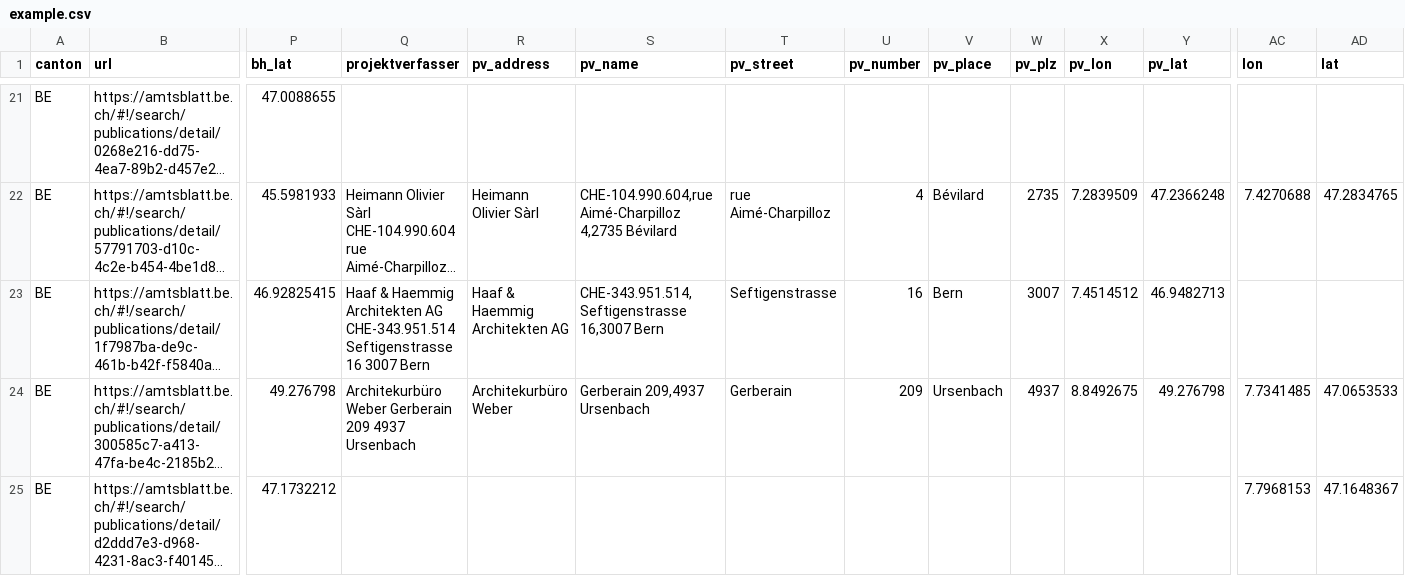
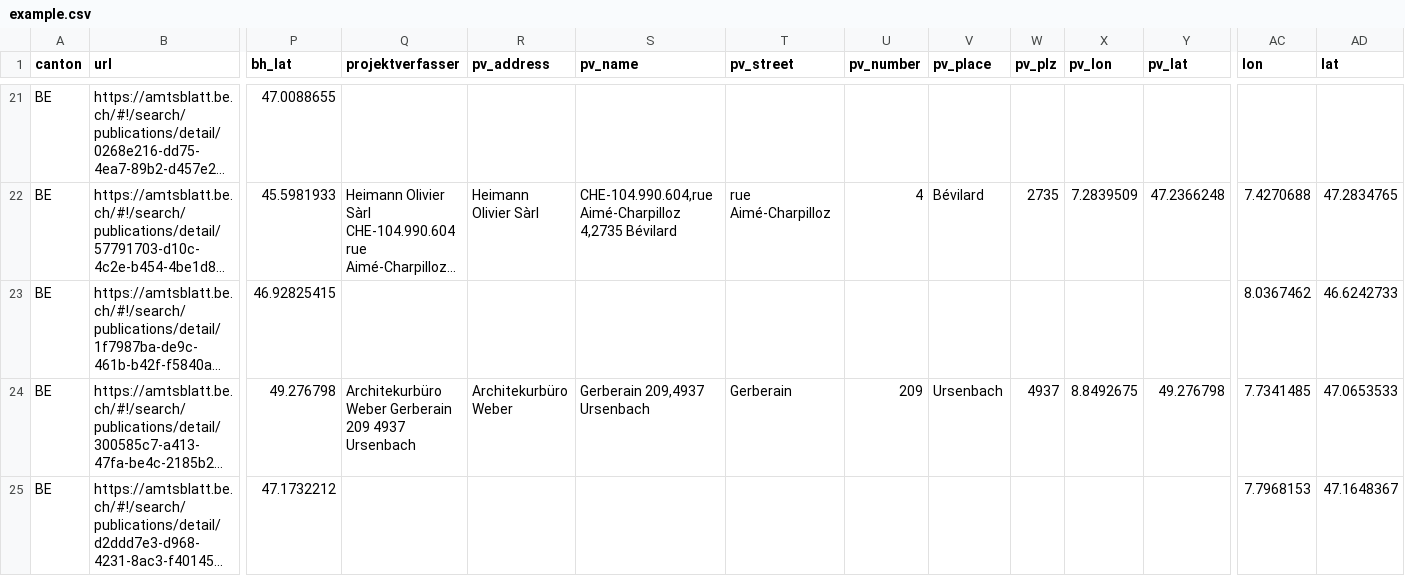
Before and after one commit to TaniaSergeevna/parsing, a CSV file: example.csv, drawn as a sheet; only a part is shown, gaps mark what is left out; long unchanged cells end in …; the diff names each change by its address in the sheet, - before the commit and + after, or states it on an @@ line.

```diff
--- a/example.csv
+++ b/example.csv
-Q23 (projektverfasser): Haaf & Haemmig Architekten AG CHE-343.951.514 Seftigenstrasse 16 3007 Bern
+Q23 (projektverfasser): (empty)
-R23 (pv_address): Haaf & Haemmig Architekten AG
+R23 (pv_address): (empty)
-S23 (pv_name): CHE-343.951.514,Seftigenstrasse 16,3007 Bern
+S23 (pv_name): (empty)
-T23 (pv_street): Seftigenstrasse
+T23 (pv_street): (empty)
-U23 (pv_number): 16
+U23 (pv_number): (empty)
-V23 (pv_place): Bern
+V23 (pv_place): (empty)
-W23 (pv_plz): 3007
+W23 (pv_plz): (empty)
-X23 (pv_lon): 7.4514512
+X23 (pv_lon): (empty)
-Y23 (pv_lat): 46.9482713
+Y23 (pv_lat): (empty)
-AC23 (lon): (empty)
+AC23 (lon): 8.0367462
-AD23 (lat): (empty)
+AD23 (lat): 46.6242733
```
Also changed, not shown: 1 other file.
